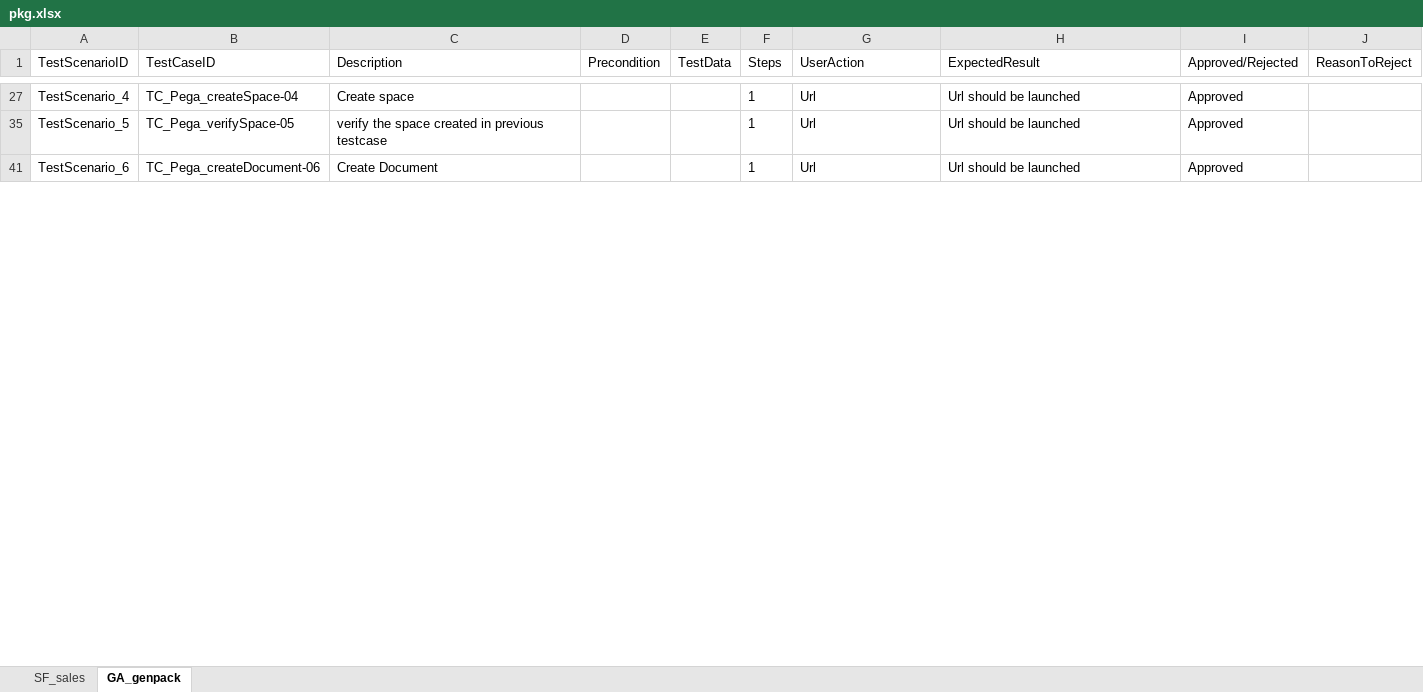
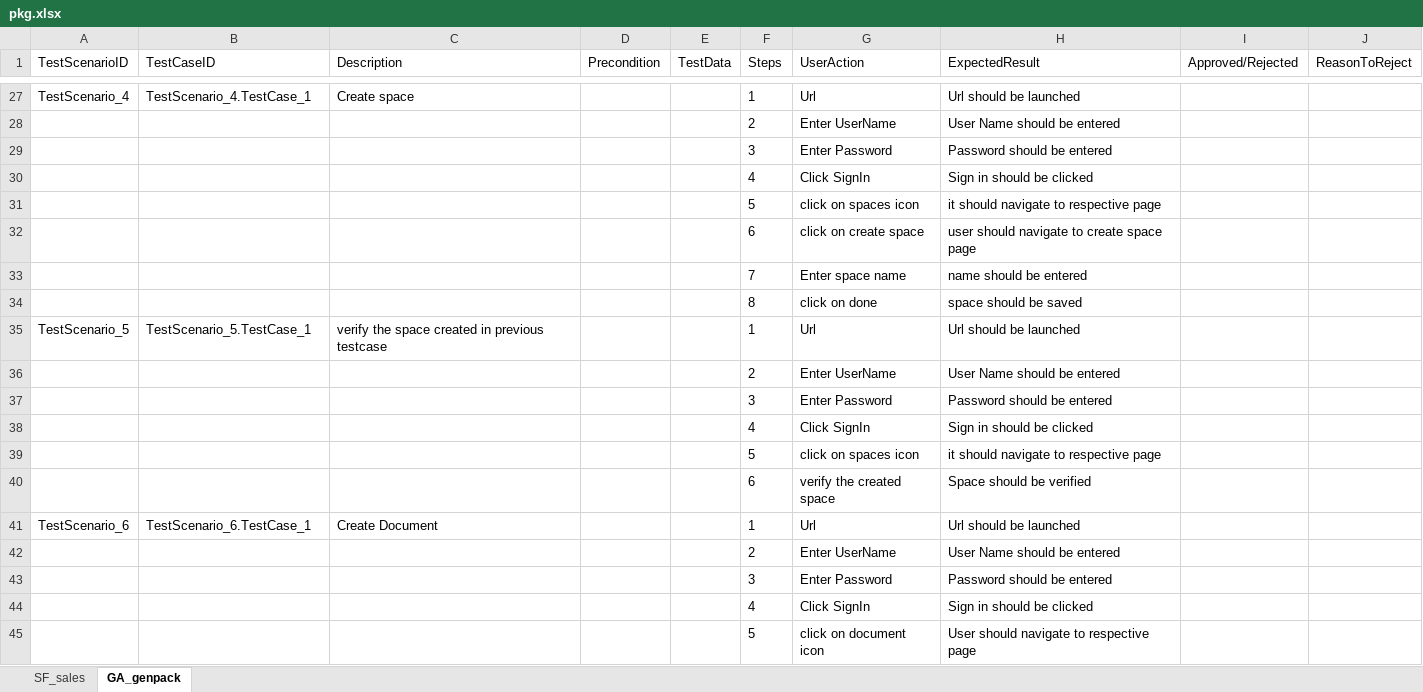
Before and after one commit to ShaikMohamedIrfan/snapsnap, an Excel workbook: pkg.xlsx, sheet GA_genpack, drawn as a sheet; only a part is shown, gaps mark what is left out; values as stored, in another font and other column widths than the file's, no borders; table styles not drawn; the diff covers the shown part only; the diff names each change by its address in the sheet, - before the commit and + after, or states it on an @@ line.

Commit message:
Initial Commit for Verification of Test cases

```diff
--- a/pkg.xlsx (sheet GA_genpack)
+++ b/pkg.xlsx (sheet GA_genpack)
-B27 (TestCaseID): TC_Pega_createSpace-04
+B27 (TestCaseID): TestScenario_4.TestCase_1
-I27 (Approved/Rejected): Approved
+I27 (Approved/Rejected): (empty)
@@ row 28 unhidden:  |  |  |  |  | 2 | Enter UserName | User Name should be entered @@
@@ row 29 unhidden:  |  |  |  |  | 3 | Enter Password | Password should be entered @@
@@ row 30 unhidden:  |  |  |  |  | 4 | Click SignIn | Sign in should be clicked @@
@@ row 31 unhidden:  |  |  |  |  | 5 | click on spaces icon | it should navigate to respective page @@
@@ row 32 unhidden:  |  |  |  |  | 6 | click on create space | user should navigate to create space page @@
@@ row 33 unhidden:  |  |  |  |  | 7 | Enter space name | name should be entered @@
@@ row 34 unhidden:  |  |  |  |  | 8 | click on done | space should be saved @@
-B35 (TestCaseID): TC_Pega_verifySpace-05
+B35 (TestCaseID): TestScenario_5.TestCase_1
-I35 (Approved/Rejected): Approved
+I35 (Approved/Rejected): (empty)
@@ row 36 unhidden:  |  |  |  |  | 2 | Enter UserName | User Name should be entered @@
@@ row 37 unhidden:  |  |  |  |  | 3 | Enter Password | Password should be entered @@
@@ row 38 unhidden:  |  |  |  |  | 4 | Click SignIn | Sign in should be clicked @@
@@ row 39 unhidden:  |  |  |  |  | 5 | click on spaces icon | it should navigate to respective page @@
@@ row 40 unhidden:  |  |  |  |  | 6 | verify the created space | Space should be verified @@
-B41 (TestCaseID): TC_Pega_createDocument-06
+B41 (TestCaseID): TestScenario_6.TestCase_1
-I41 (Approved/Rejected): Approved
+I41 (Approved/Rejected): (empty)
@@ row 42 unhidden:  |  |  |  |  | 2 | Enter UserName | User Name should be entered @@
@@ row 43 unhidden:  |  |  |  |  | 3 | Enter Password | Password should be entered @@
@@ row 44 unhidden:  |  |  |  |  | 4 | Click SignIn | Sign in should be clicked @@
@@ row 45 unhidden:  |  |  |  |  | 5 | click on document icon | User should navigate to respective page @@
```
Also changed, not shown: 31 hidden or unhidden rows and 9 edited cells elsewhere in this sheet, sheet SF_sales.
